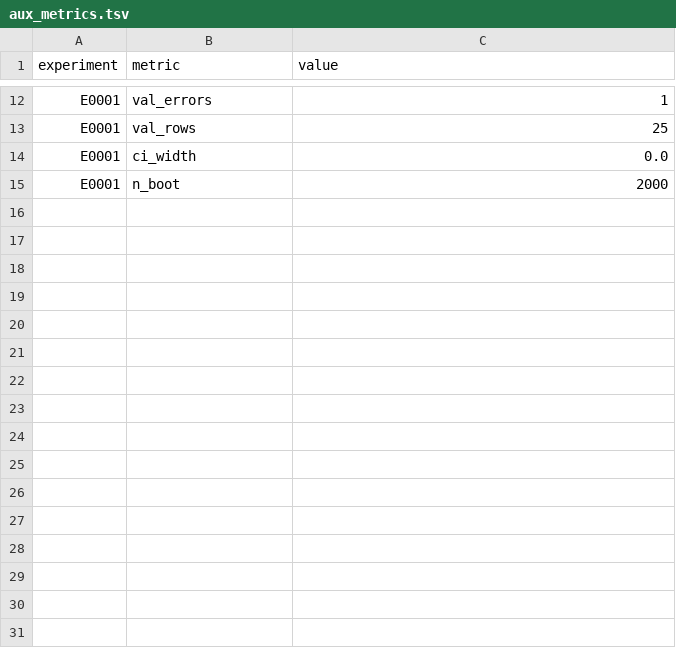
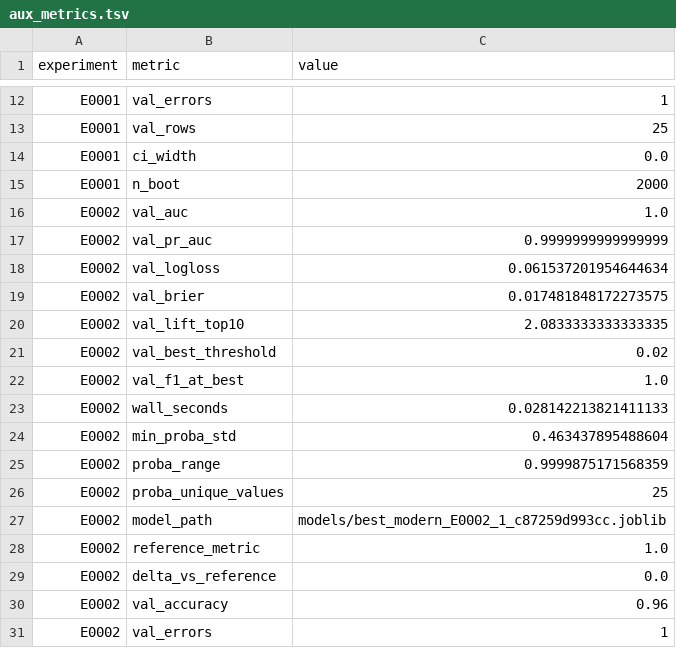
Before and after one commit to Xiang-Shan/klein-auto-research, a TSV file: studies/15-iris-90years-relaunch/aux_metrics.tsv, drawn as a sheet; only a part is shown, gaps mark what is left out.

```diff
--- a/studies/15-iris-90years-relaunch/aux_metrics.tsv
+++ b/studies/15-iris-90years-relaunch/aux_metrics.tsv
@@ -15 +15,17 @@ E0001	ci_width	0.0
 E0001	n_boot	2000
+E0002	val_auc	1.0
+E0002	val_pr_auc	0.9999999999999999
+E0002	val_logloss	0.061537201954644634
+E0002	val_brier	0.017481848172273575
+E0002	val_lift_top10	2.0833333333333335
+E0002	val_best_threshold	0.02
+E0002	val_f1_at_best	1.0
+E0002	wall_seconds	0.028142213821411133
+E0002	min_proba_std	0.463437895488604
+E0002	proba_range	0.9999875171568359
+E0002	proba_unique_values	25
+E0002	model_path	models/best_modern_E0002_1_c87259d993cc.joblib
+E0002	reference_metric	1.0
+E0002	delta_vs_reference	0.0
+E0002	val_accuracy	0.96
+E0002	val_errors	1
```
Also changed, not shown: studies/15-iris-90years-relaunch/results.tsv, 5 other files.
